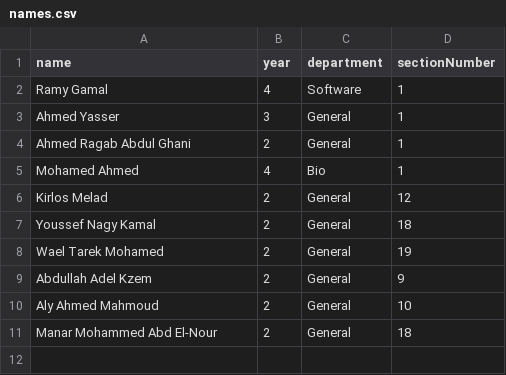
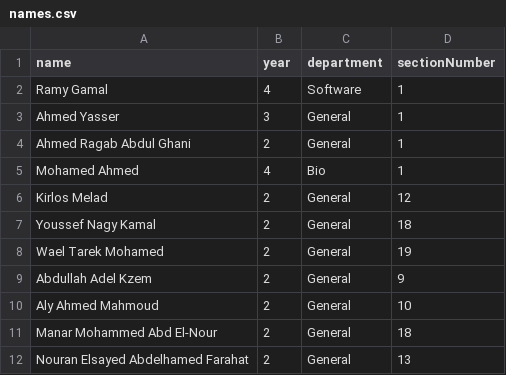
Before and after one commit to Open-Source-Community/Lets-Test-Git, a CSV file: names.csv, drawn as a sheet; the diff names each change by its address in the sheet, - before the commit and + after, or states it on an @@ line.

Commit message:
added my information

```diff
--- a/names.csv
+++ b/names.csv
+row 12: Nouran Elsayed Abdelhamed Farahat | 2 | General | 13
```
